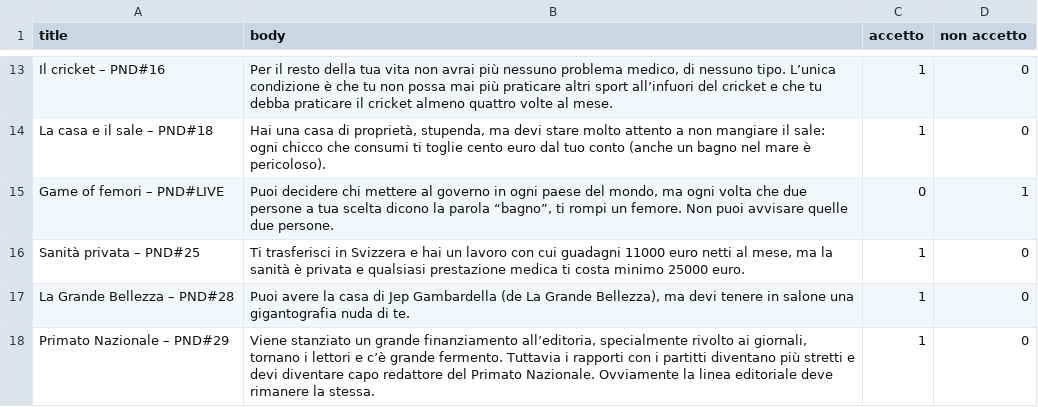
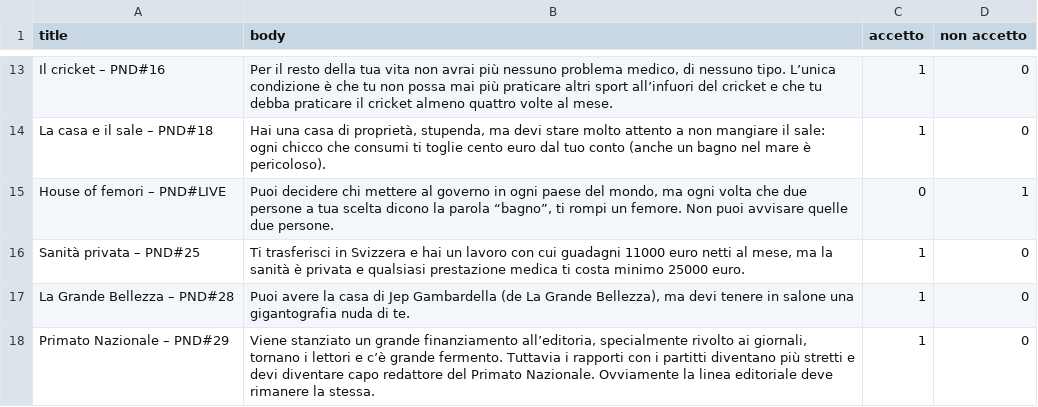
Before and after one commit to samuelebompani/pendolino-test, a CSV file: csv/data.csv, drawn as a sheet; only a part is shown, gaps mark what is left out.

```diff
--- a/csv/data.csv
+++ b/csv/data.csv
@@ -14,3 +14,3 @@ Il cricket – PND#16,"Per il resto della tua vita non avrai più nessuno proble
 La casa e il sale – PND#18,"Hai una casa di proprietà, stupenda, ma devi stare molto attento a non mangiare il sale: ogni chicco che consumi ti toglie cento euro dal tuo conto (anche un bagno nel mare è pericoloso).",1,0
-Game of femori – PND#LIVE,"Puoi decidere chi mettere al governo in ogni paese del mondo, ma ogni volta che due persone a tua scelta dicono la parola “bagno”, ti rompi un femore. Non puoi avvisare quelle due persone.",0,1
+House of femori – PND#LIVE,"Puoi decidere chi mettere al governo in ogni paese del mondo, ma ogni volta che due persone a tua scelta dicono la parola “bagno”, ti rompi un femore. Non puoi avvisare quelle due persone.",0,1
 Sanità privata – PND#25,"Ti trasferisci in Svizzera e hai un lavoro con cui guadagni 11000 euro netti al mese, ma la sanità è privata e qualsiasi prestazione medica ti costa minimo 25000 euro.",1,0
```
Also changed, not shown: 4 other files.
